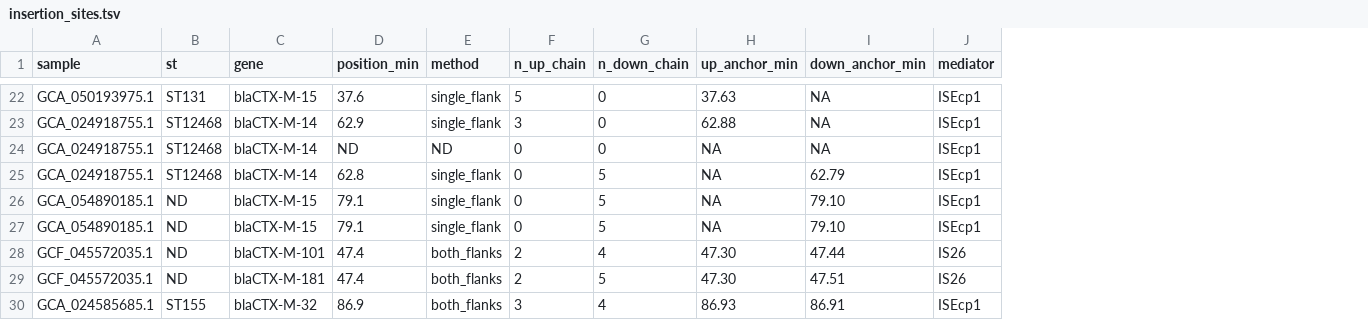
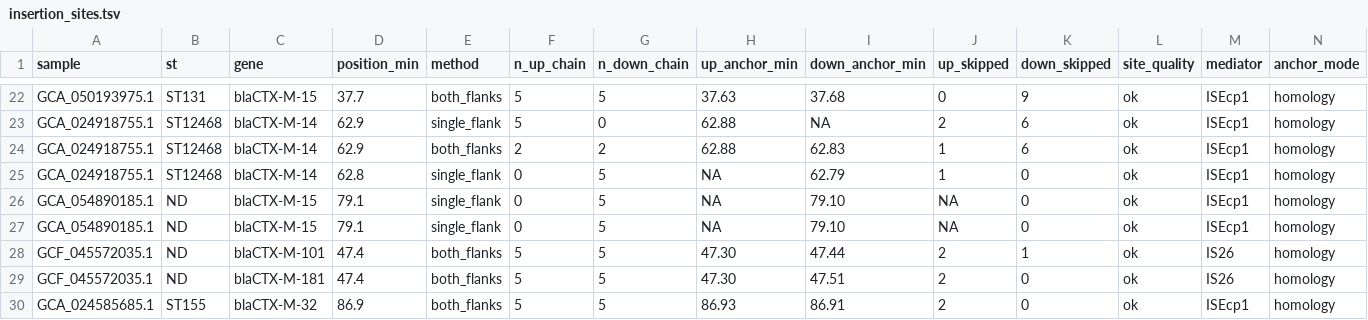
Before and after one commit to motroy/sandbox-202407, a TSV file: ctxm15_context_analysis/test_data/example_results/insertion_sites.tsv, drawn as a sheet; only a part is shown, gaps mark what is left out; the diff covers the shown part only; the diff names each change by its address in the sheet, - before the commit and + after, or states it on an @@ line.

```diff
--- a/ctxm15_context_analysis/test_data/example_results/insertion_sites.tsv
+++ b/ctxm15_context_analysis/test_data/example_results/insertion_sites.tsv
+column J (up_skipped), rows 22-30: 0 | 2 | 1 | 1 | NA | NA | 2 | 2 | 2
+column K (down_skipped), rows 22-30: 9 | 6 | 6 | 0 | 0 | 0 | 1 | 0 | 0
+column L (site_quality), rows 22-30: all ok
+column N (anchor_mode), rows 22-30: all homology
-D22 (position_min): 37.6
+D22 (position_min): 37.7
-E22 (method): single_flank
+E22 (method): both_flanks
-G22 (n_down_chain): 0
+G22 (n_down_chain): 5
-I22 (down_anchor_min): NA
+I22 (down_anchor_min): 37.68
-F23 (n_up_chain): 3
+F23 (n_up_chain): 5
-D24 (position_min): ND
+D24 (position_min): 62.9
-E24 (method): ND
+E24 (method): both_flanks
-F24 (n_up_chain): 0
+F24 (n_up_chain): 2
-G24 (n_down_chain): 0
+G24 (n_down_chain): 2
-H24 (up_anchor_min): NA
+H24 (up_anchor_min): 62.88
-I24 (down_anchor_min): NA
+I24 (down_anchor_min): 62.83
-F28:F29 (n_up_chain): 2
+F28:F29 (n_up_chain): 5
-G28 (n_down_chain): 4
+G28 (n_down_chain): 5
-F30 (n_up_chain): 3
+F30 (n_up_chain): 5
-G30 (n_down_chain): 4
+G30 (n_down_chain): 5
```
Also changed, not shown: 68 edited cells elsewhere in this file, 8 other files.
